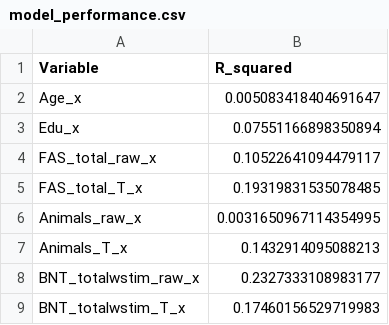
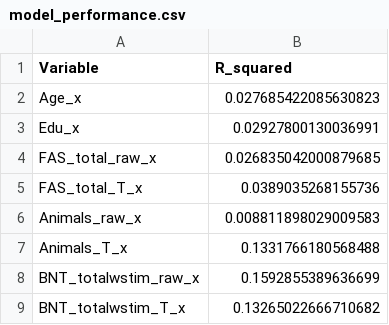
Before and after one commit to royjoysoy/bgbridge, a CSV file: scripts/1-1-12-16-24_neural_network_regression/model_performance.csv, drawn as a sheet.

Commit message:
added some neural network models; very basic model

```diff
--- a/scripts/1-1-12-16-24_neural_network_regression/model_performance.csv
+++ b/scripts/1-1-12-16-24_neural_network_regression/model_performance.csv
@@ -1,9 +1,9 @@
 Variable,R_squared
-Age_x,0.005083418404691647
-Edu_x,0.07551166898350894
-FAS_total_raw_x,0.10522641094479117
-FAS_total_T_x,0.19319831535078485
-Animals_raw_x,0.0031650967114354995
-Animals_T_x,0.1432914095088213
-BNT_totalwstim_raw_x,0.2327333108983177
-BNT_totalwstim_T_x,0.17460156529719983
+Age_x,0.027685422085630823
+Edu_x,0.02927800130036991
+FAS_total_raw_x,0.026835042000879685
+FAS_total_T_x,0.0389035268155736
+Animals_raw_x,0.008811898029009583
+Animals_T_x,0.1331766180568488
+BNT_totalwstim_raw_x,0.1592855389636699
+BNT_totalwstim_T_x,0.13265022666710682
```
Also changed, not shown: 16 other files.
